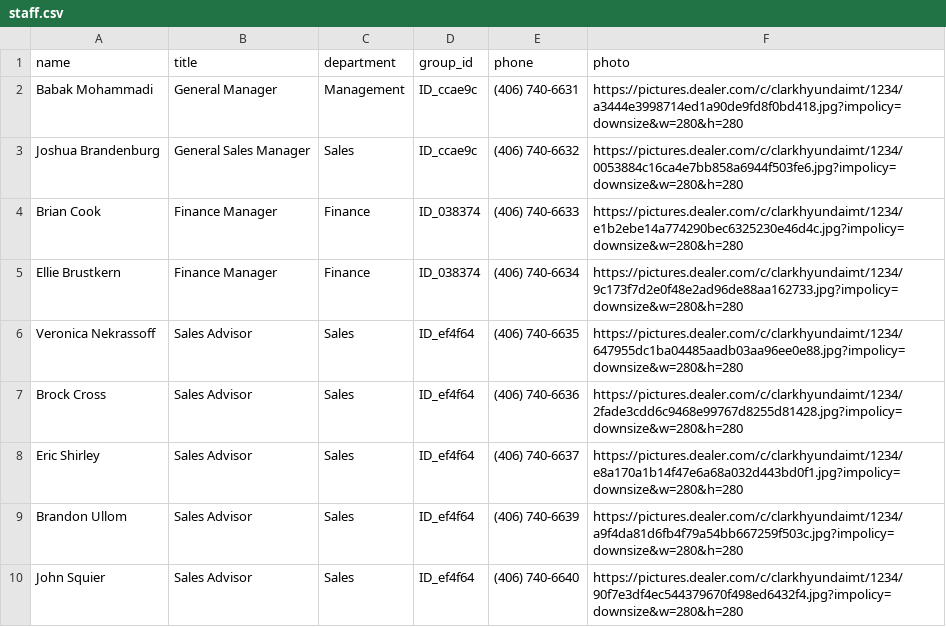
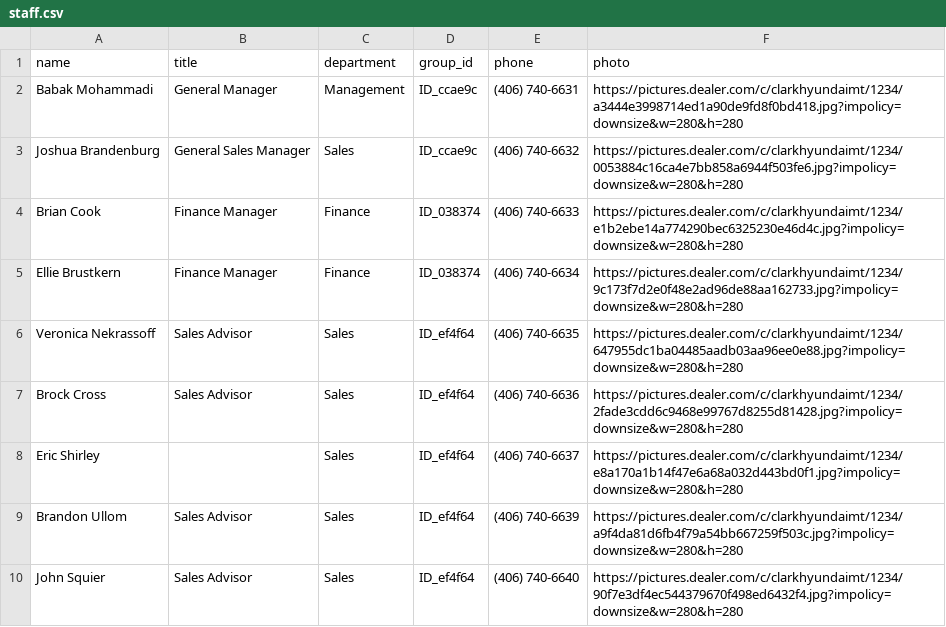
Before and after one commit to BabakRosewater/team, a CSV file: staff.csv, drawn as a sheet; only a part is shown.

Commit message:
Update staff.csv

```diff
--- a/staff.csv
+++ b/staff.csv
@@ -7,3 +7,3 @@ Veronica Nekrassoff,Sales Advisor,Sales,ID_ef4f64,(406) 740-6635,https://picture
 Brock Cross,Sales Advisor,Sales,ID_ef4f64,(406) 740-6636,https://pictures.dealer.com/c/clarkhyundaimt/1234/2fade3cdd6c9468e99767d8255d81428.jpg?impolicy=downsize&w=280&h=280
-Eric Shirley,Sales Advisor,Sales,ID_ef4f64,(406) 740-6637,https://pictures.dealer.com/c/clarkhyundaimt/1234/e8a170a1b14f47e6a68a032d443bd0f1.jpg?impolicy=downsize&w=280&h=280
+Eric Shirley,,Sales,ID_ef4f64,(406) 740-6637,https://pictures.dealer.com/c/clarkhyundaimt/1234/e8a170a1b14f47e6a68a032d443bd0f1.jpg?impolicy=downsize&w=280&h=280
 Brandon Ullom,Sales Advisor,Sales,ID_ef4f64,(406) 740-6639,https://pictures.dealer.com/c/clarkhyundaimt/1234/a9f4da81d6fb4f79a54bb667259f503c.jpg?impolicy=downsize&w=280&h=280
```
